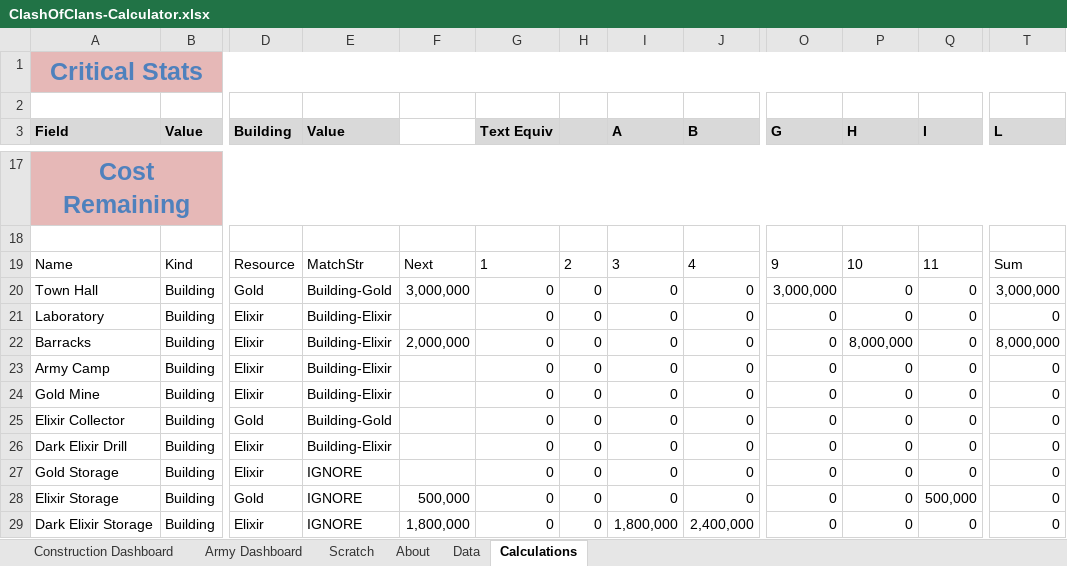
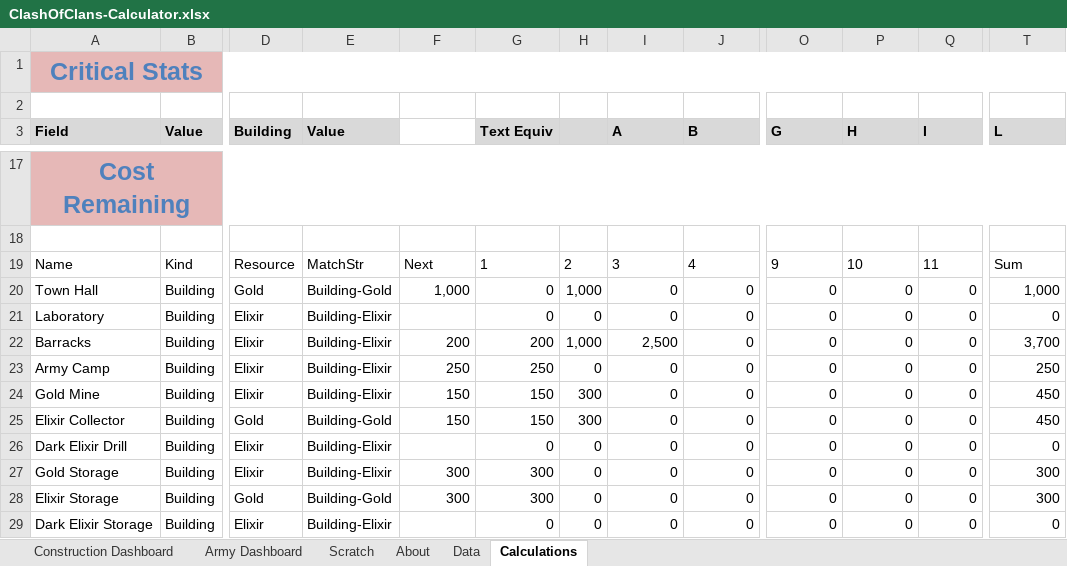
Before and after one commit to straxhaber/clashofclans-calculator, an Excel workbook: ClashOfClans-Calculator.xlsx, sheet Calculations, drawn as a sheet; only a part is shown, gaps mark what is left out; values as stored, in another font and other column widths than the file's, no borders; conditional formats and table styles not drawn; the diff covers the shown part only; the diff names each change by its address in the sheet, - before the commit and + after, or states it on an @@ line.

```diff
--- a/ClashOfClans-Calculator.xlsx (sheet Calculations)
+++ b/ClashOfClans-Calculator.xlsx (sheet Calculations)
-F20: 3,000,000
+F20: 1,000
-H20: 0
+H20: 1,000
-O20 (G): 3,000,000
+O20 (G): 0
-T20 (L): 3,000,000
+T20 (L): 1,000
-F22: 2,000,000
+F22: 200
-G22 (Text Equiv): 0
+G22 (Text Equiv): 200
-H22: 0
+H22: 1,000
-I22 (A): 0
+I22 (A): 2,500
-P22 (H): 8,000,000
+P22 (H): 0
-T22 (L): 8,000,000
+T22 (L): 3,700
-F23: (empty)
+F23: 250
-G23 (Text Equiv): 0
+G23 (Text Equiv): 250
-T23 (L): 0
+T23 (L): 250
-F24:F25: (empty)
+F24:F25: 150
-G24:G25 (Text Equiv): 0
+G24:G25 (Text Equiv): 150
-H24:H25: 0
+H24:H25: 300
-T24:T25 (L): 0
+T24:T25 (L): 450
-E27 (Value): IGNORE
+E27 (Value): Building-Elixir
-F27: (empty)
+F27: 300
-G27:G28 (Text Equiv): 0
+G27:G28 (Text Equiv): 300
-T27:T28 (L): 0
+T27:T28 (L): 300
-E28 (Value): IGNORE
+E28 (Value): Building-Gold
-F28: 500,000
+F28: 300
-Q28 (I): 500,000
+Q28 (I): 0
-E29 (Value): IGNORE
+E29 (Value): Building-Elixir
-F29: 1,800,000
+F29: (empty)
-I29 (A): 1,800,000
+I29 (A): 0
-J29 (B): 2,400,000
+J29 (B): 0
```
Also changed, not shown: 1 added row, 1 removed row and 215 edited cells elsewhere in this sheet, sheet Construction Dashboard, sheet Army Dashboard, sheet Data, sheet About, hidden cells.
